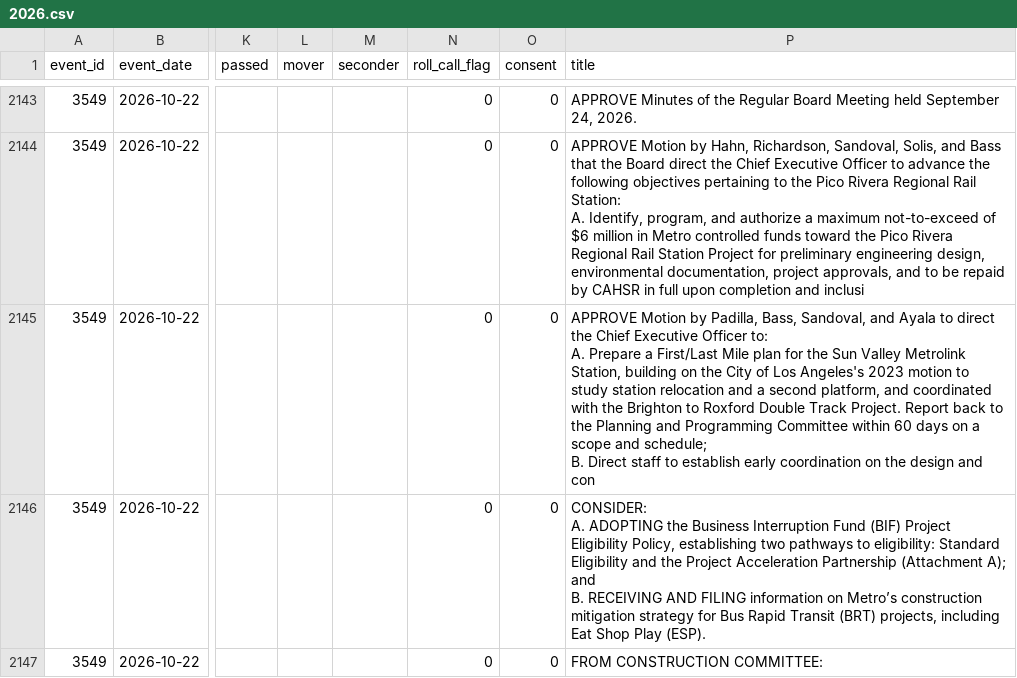
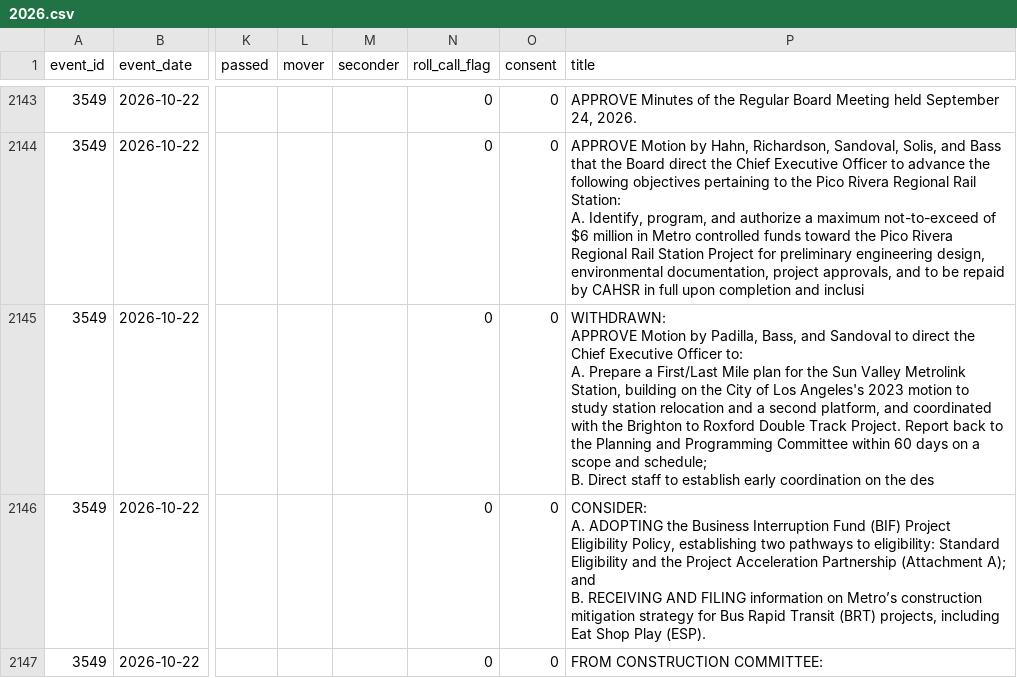
Before and after one commit to adrixnabravo/rumbo-data, a CSV file: data/items/2026.csv, drawn as a sheet; only a part is shown, gaps mark what is left out; ↵ is a line break in a cell; the diff covers the shown part only; the diff names each change by its address in the sheet, - before the commit and + after, or states it on an @@ line.

```diff
--- a/data/items/2026.csv
+++ b/data/items/2026.csv
-P2145 (title): APPROVE Motion by Padilla, Bass, Sandoval, and Ayala to direct the Chief Executive Officer to: ↵ A. Prepare a First/Last Mile plan for the Sun Valley Metrolink Station, building on the City of Los Angeles's 2023 motion to study station relocation and a second platform, and coordinated with the Brighton to Roxford Double Track Project. Report back to the Planning and Programming Committee within 60 days on a scope and schedule; ↵ B. Direct staff to establish early coordination on the design and con
+P2145 (title): WITHDRAWN: ↵ APPROVE Motion by Padilla, Bass, and Sandoval to direct the Chief Executive Officer to: ↵ A. Prepare a First/Last Mile plan for the Sun Valley Metrolink Station, building on the City of Los Angeles's 2023 motion to study station relocation and a second platform, and coordinated with the Brighton to Roxford Double Track Project. Report back to the Planning and Programming Committee within 60 days on a scope and schedule; ↵ B. Direct staff to establish early coordination on the des
```
Also changed, not shown: 1 added row elsewhere in this file, data/matters/2026.csv, 1 other file.
